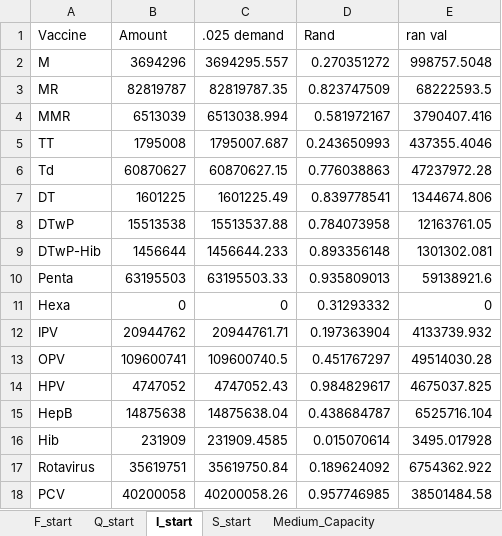
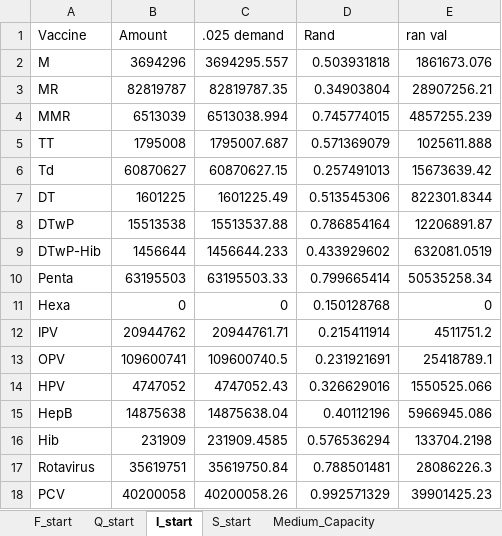
Before and after one commit to nuhorchak/Vaccine_Tender, an Excel workbook: Starting_point_NEW.xlsx, sheet I_start, drawn as a sheet; values as stored, in another font and other column widths than the file's, no borders; the diff names each change by its address in the sheet, - before the commit and + after, or states it on an @@ line.

```diff
--- a/Starting_point_NEW.xlsx (sheet I_start)
+++ b/Starting_point_NEW.xlsx (sheet I_start)
-D2 (Rand): 0.270351272
+D2 (Rand): 0.503931818
-E2 (ran val): 998757.5048
+E2 (ran val): 1861673.076
-D3 (Rand): 0.823747509
+D3 (Rand): 0.34903804
-E3 (ran val): 68222593.5
+E3 (ran val): 28907256.21
-D4 (Rand): 0.581972167
+D4 (Rand): 0.745774015
-E4 (ran val): 3790407.416
+E4 (ran val): 4857255.239
-D5 (Rand): 0.243650993
+D5 (Rand): 0.571369079
-E5 (ran val): 437355.4046
+E5 (ran val): 1025611.888
-D6 (Rand): 0.776038863
+D6 (Rand): 0.257491013
-E6 (ran val): 47237972.28
+E6 (ran val): 15673639.42
-D7 (Rand): 0.839778541
+D7 (Rand): 0.513545306
-E7 (ran val): 1344674.806
+E7 (ran val): 822301.8344
-D8 (Rand): 0.784073958
+D8 (Rand): 0.786854164
-E8 (ran val): 12163761.05
+E8 (ran val): 12206891.87
-D9 (Rand): 0.893356148
+D9 (Rand): 0.433929602
-E9 (ran val): 1301302.081
+E9 (ran val): 632081.0519
-D10 (Rand): 0.935809013
+D10 (Rand): 0.799665414
-E10 (ran val): 59138921.6
+E10 (ran val): 50535258.34
-D11 (Rand): 0.31293332
+D11 (Rand): 0.150128768
-D12 (Rand): 0.197363904
+D12 (Rand): 0.215411914
-E12 (ran val): 4133739.932
+E12 (ran val): 4511751.2
-D13 (Rand): 0.451767297
+D13 (Rand): 0.231921691
-E13 (ran val): 49514030.28
+E13 (ran val): 25418789.1
-D14 (Rand): 0.984829617
+D14 (Rand): 0.326629016
-E14 (ran val): 4675037.825
+E14 (ran val): 1550525.066
-D15 (Rand): 0.438684787
+D15 (Rand): 0.40112196
-E15 (ran val): 6525716.104
+E15 (ran val): 5966945.086
-D16 (Rand): 0.015070614
+D16 (Rand): 0.576536294
-E16 (ran val): 3495.017928
+E16 (ran val): 133704.2198
-D17 (Rand): 0.189624092
+D17 (Rand): 0.788501481
-E17 (ran val): 6754362.922
+E17 (ran val): 28086226.3
-D18 (Rand): 0.957746985
+D18 (Rand): 0.992571329
-E18 (ran val): 38501484.58
+E18 (ran val): 39901425.23
```
Also changed, not shown: sheet S_start, Starting_point.xlsx, 11 other files.
